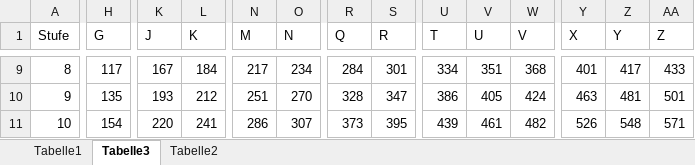
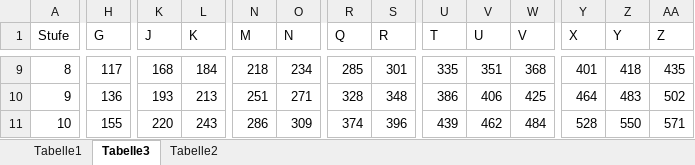
Before and after one commit to nota-game/nota, an Excel workbook: books/Grundregeln/talente/KostenTabelle.xlsx, sheet Tabelle3, drawn as a sheet; only a part is shown, gaps mark what is left out; values as stored, in another font and other column widths than the file's, no borders; the diff covers the shown part only; the diff names each change by its address in the sheet, - before the commit and + after, or states it on an @@ line.

```diff
--- a/books/Grundregeln/talente/KostenTabelle.xlsx (sheet Tabelle3)
+++ b/books/Grundregeln/talente/KostenTabelle.xlsx (sheet Tabelle3)
-K9 (J): 167
+K9 (J): 168
-N9 (M): 217
+N9 (M): 218
-R9 (Q): 284
+R9 (Q): 285
-U9 (T): 334
+U9 (T): 335
-Z9 (Y): 417
+Z9 (Y): 418
-AA9 (Z): 433
+AA9 (Z): 435
-H10 (G): 135
+H10 (G): 136
-L10 (K): 212
+L10 (K): 213
-O10 (N): 270
+O10 (N): 271
-S10 (R): 347
+S10 (R): 348
-V10 (U): 405
+V10 (U): 406
-W10 (V): 424
+W10 (V): 425
-Y10 (X): 463
+Y10 (X): 464
-Z10 (Y): 481
+Z10 (Y): 483
-AA10 (Z): 501
+AA10 (Z): 502
-H11 (G): 154
+H11 (G): 155
-L11 (K): 241
+L11 (K): 243
-O11 (N): 307
+O11 (N): 309
-R11 (Q): 373
+R11 (Q): 374
-S11 (R): 395
+S11 (R): 396
-V11 (U): 461
+V11 (U): 462
-W11 (V): 482
+W11 (V): 484
-Y11 (X): 526
+Y11 (X): 528
-Z11 (Y): 548
+Z11 (Y): 550
```
Also changed, not shown: 6 added rows, 6 removed rows and 617 edited cells elsewhere in this sheet, sheet Tabelle1, sheet Tabelle2, 1 other file.
